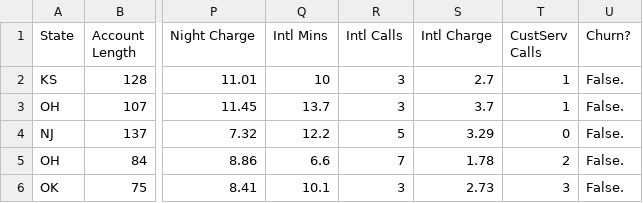
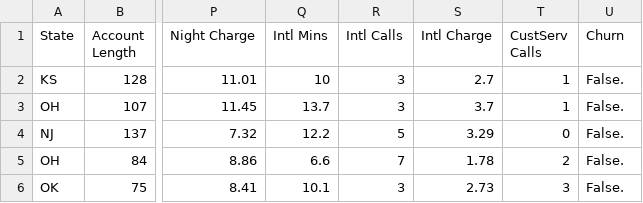
Before and after one commit to Sumant4575/dataset, a CSV file: Wiretel_Churn data (2) - data.csv, drawn as a sheet; only a part is shown, gaps mark what is left out; the diff names each change by its address in the sheet, - before the commit and + after, or states it on an @@ line.

Commit message:
Add files via upload

```diff
--- a/Wiretel_Churn data (2) - data.csv
+++ b/Wiretel_Churn data (2) - data.csv
-U1: Churn?
+U1: Churn
```
